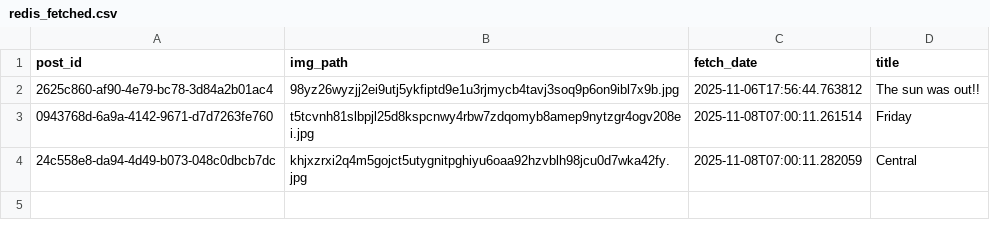
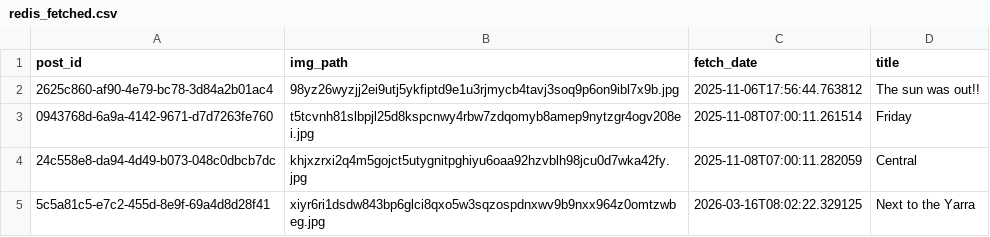
Before and after one commit to joshnicholas/site, a CSV file: python/scrap/redis_fetched.csv, drawn as a sheet; the diff names each change by its address in the sheet, - before the commit and + after, or states it on an @@ line.

```diff
--- a/python/scrap/redis_fetched.csv
+++ b/python/scrap/redis_fetched.csv
+row 5: 5c5a81c5-e7c2-455d-8e9f-69a4d8d28f41 | xiyr6ri1dsdw843bp6glci8qxo5w3sqzospdnxwv9b9nxx964z0omtzwbeg.jpg | 2026-03-16T08:02:22.329125 | Next to the Yarra
```
Also changed, not shown: python/scrap/image_sizes.csv, python/scrap/redis_combined.csv, 8 other files.
